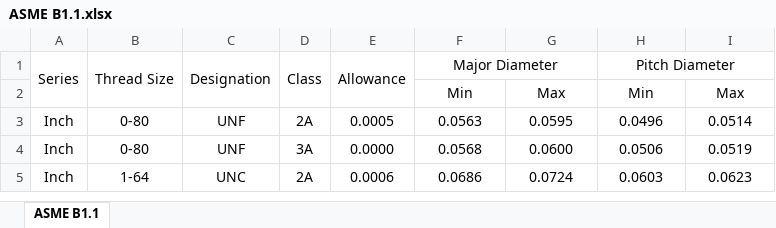
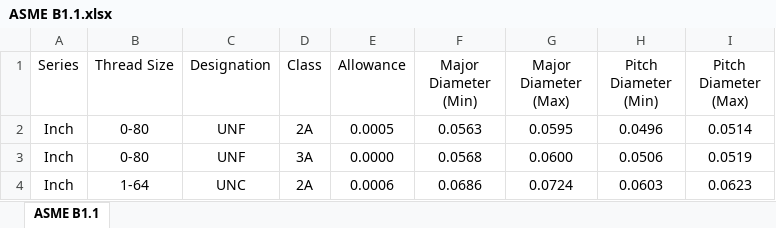
Before and after one commit to Partha980427/Data-Volt, an Excel workbook: ASME B1.1.xlsx, sheet ASME B1.1, drawn as a sheet; only a part is shown; values as stored, in another font and other column widths than the file's, no borders; the diff names each change by its address in the sheet, - before the commit and + after, or states it on an @@ line.

Commit message:
Add files via upload

```diff
--- a/ASME B1.1.xlsx (sheet ASME B1.1)
+++ b/ASME B1.1.xlsx (sheet ASME B1.1)
-A1:A2 merged
-B1:B2 merged
-C1:C2 merged
-D1:D2 merged
-E1:E2 merged
-F1: Major Diameter
+F1: Major Diameter (Min)
-F1:G1 merged
-G1: (empty)
+G1: Major Diameter (Max)
-H1: Pitch Diameter
+H1: Pitch Diameter (Min)
-H1:I1 merged
-I1: (empty)
+I1: Pitch Diameter (Max)
-row 2:  |  |  |  |  | Min | Max | Min | Max
```
